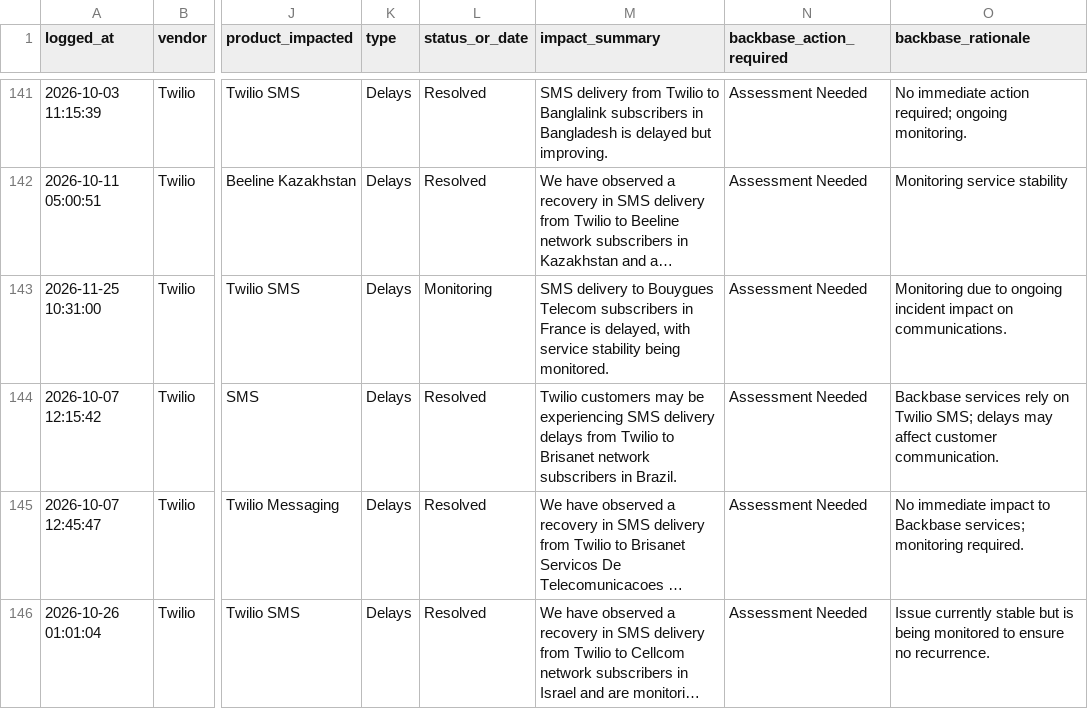
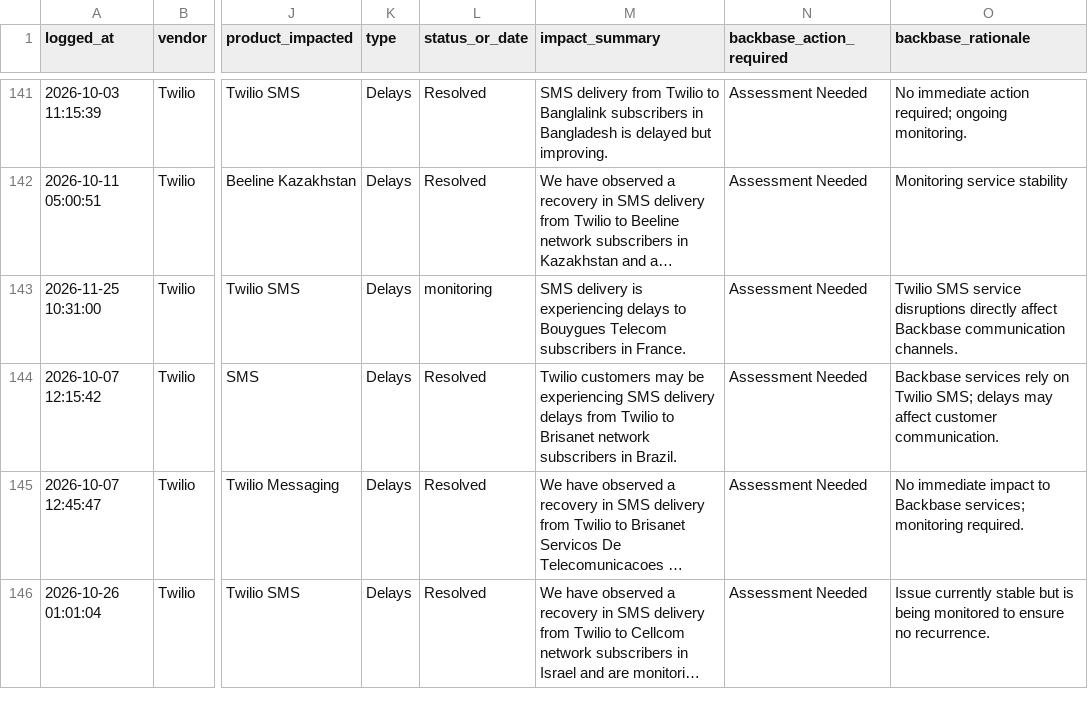
Before and after one commit to abhishek883388/ai_watch_marketplace, a CSV file: watch_agent_alerts.csv, drawn as a sheet; only a part is shown, gaps mark what is left out; long unchanged cells end in …; the diff covers the shown part only; the diff names each change by its address in the sheet, - before the commit and + after, or states it on an @@ line.

```diff
--- a/watch_agent_alerts.csv
+++ b/watch_agent_alerts.csv
-L143 (status_or_date): Monitoring
+L143 (status_or_date): monitoring
-M143 (impact_summary): SMS delivery to Bouygues Telecom subscribers in France is delayed, with service stability being monitored.
+M143 (impact_summary): SMS delivery is experiencing delays to Bouygues Telecom subscribers in France.
-O143 (backbase_rationale): Monitoring due to ongoing incident impact on communications.
+O143 (backbase_rationale): Twilio SMS service disruptions directly affect Backbase communication channels.
```
Also changed, not shown: 12 edited cells elsewhere in this file, zendesk_watch_agent_alerts.csv.
